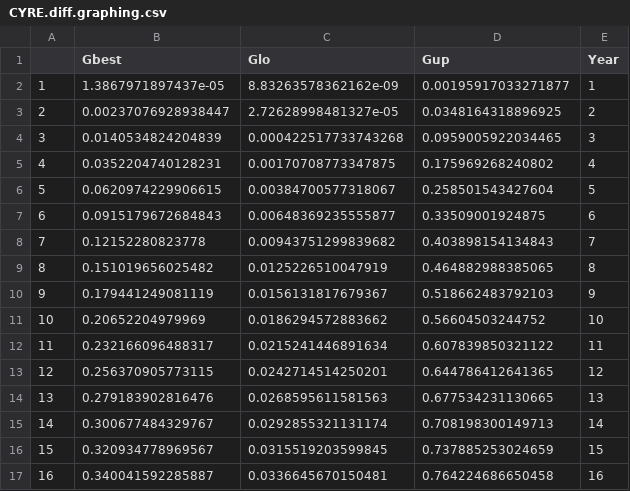
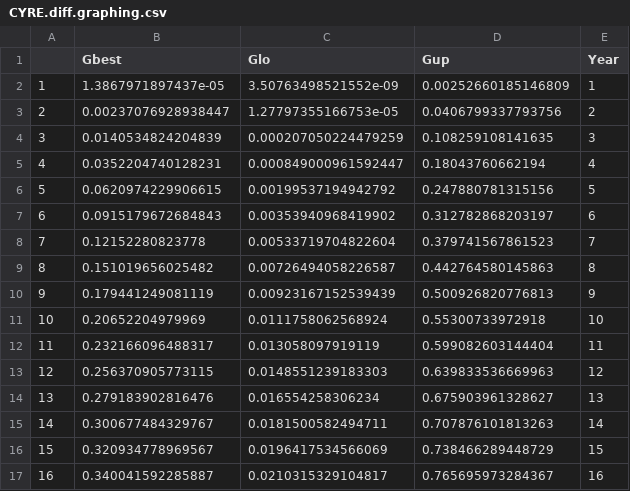
Before and after one commit to sjworthy/Rare.Plants, a CSV file: Formatted.Data/CYRE.diff.graphing.csv, drawn as a sheet; only a part is shown; the diff covers the shown part only.

```diff
--- a/Formatted.Data/CYRE.diff.graphing.csv
+++ b/Formatted.Data/CYRE.diff.graphing.csv
@@ -1,17 +1,17 @@
 "","Gbest","Glo","Gup","Year"
-"1",1.3867971897437e-05,8.83263578362162e-09,0.00195917033271877,1
-"2",0.00237076928938447,2.72628998481327e-05,0.0348164318896925,2
-"3",0.0140534824204839,0.000422517733743268,0.0959005922034465,3
-"4",0.0352204740128231,0.00170708773347875,0.175969268240802,4
-"5",0.0620974229906615,0.00384700577318067,0.258501543427604,5
-"6",0.0915179672684843,0.00648369235555877,0.33509001924875,6
-"7",0.12152280823778,0.00943751299839682,0.403898154134843,7
-"8",0.151019656025482,0.0125226510047919,0.464882988385065,8
-"9",0.179441249081119,0.0156131817679367,0.518662483792103,9
-"10",0.20652204979969,0.0186294572883662,0.56604503244752,10
-"11",0.232166096488317,0.0215241446891634,0.607839850321122,11
-"12",0.256370905773115,0.0242714514250201,0.644786412641365,12
-"13",0.279183902816476,0.0268595611581563,0.677534231130665,13
-"14",0.300677484329767,0.0292855321131174,0.708198300149713,14
-"15",0.320934778969567,0.0315519203599845,0.737885253024659,15
-"16",0.340041592285887,0.0336645670150481,0.764224686650458,16
+"1",1.3867971897437e-05,3.50763498521552e-09,0.00252660185146809,1
+"2",0.00237076928938447,1.27797355166753e-05,0.0406799337793756,2
+"3",0.0140534824204839,0.000207050224479259,0.108259108141635,3
+"4",0.0352204740128231,0.000849000961592447,0.18043760662194,4
+"5",0.0620974229906615,0.00199537194942792,0.247880781315156,5
+"6",0.0915179672684843,0.00353940968419902,0.312782868203197,6
+"7",0.12152280823778,0.00533719704822604,0.379741567861523,7
+"8",0.151019656025482,0.00726494058226587,0.442764580145863,8
+"9",0.179441249081119,0.00923167152539439,0.500926820776813,9
+"10",0.20652204979969,0.0111758062568924,0.55300733972918,10
+"11",0.232166096488317,0.013058097919119,0.599082603144404,11
+"12",0.256370905773115,0.0148551239183303,0.639833536669963,12
+"13",0.279183902816476,0.016554258306234,0.675903961328627,13
+"14",0.300677484329767,0.0181500582494711,0.707876101813263,14
+"15",0.320934778969567,0.0196417534566069,0.738466289448729,15
+"16",0.340041592285887,0.0210315329104817,0.765695973284367,16
```
Also changed, not shown: 68 edited cells elsewhere in this file, Formatted.Data/ARHI.diff.graphing.csv, Formatted.Data/COCA.diff.graphing.csv, 17 other files.
